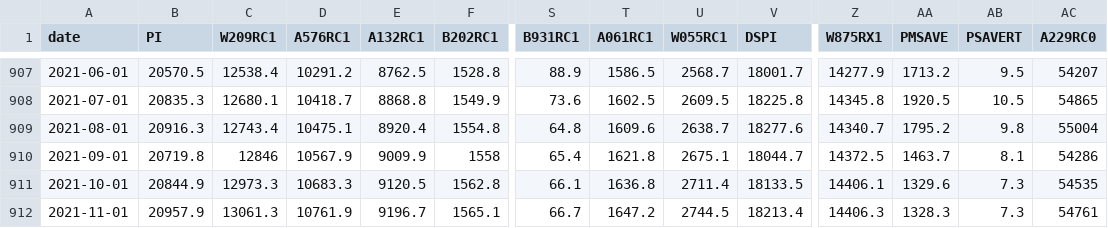
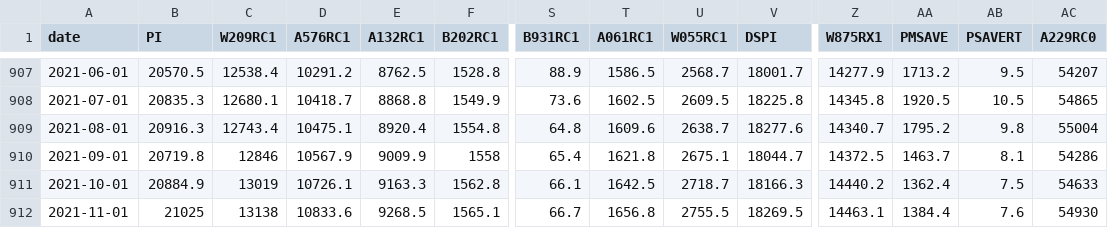
Before and after one commit to SymmetricSymplectic/AsApAnalytics, a CSV file: DATA/income.csv, drawn as a sheet; only a part is shown, gaps mark what is left out; the diff covers the shown part only; the diff names each change by its address in the sheet, - before the commit and + after, or states it on an @@ line.

```diff
--- a/DATA/income.csv
+++ b/DATA/income.csv
-B911 (PI): 20844.9
+B911 (PI): 20884.9
-C911 (W209RC1): 12973.3
+C911 (W209RC1): 13019
-D911 (A576RC1): 10683.3
+D911 (A576RC1): 10726.1
-E911 (A132RC1): 9120.5
+E911 (A132RC1): 9163.3
-T911 (A061RC1): 1636.8
+T911 (A061RC1): 1642.5
-U911 (W055RC1): 2711.4
+U911 (W055RC1): 2718.7
-V911 (DSPI): 18133.5
+V911 (DSPI): 18166.3
-Z911 (W875RX1): 14406.1
+Z911 (W875RX1): 14440.2
-AA911 (PMSAVE): 1329.6
+AA911 (PMSAVE): 1362.4
-AB911 (PSAVERT): 7.3
+AB911 (PSAVERT): 7.5
-AC911 (A229RC0): 54535
+AC911 (A229RC0): 54633
-B912 (PI): 20957.9
+B912 (PI): 21025
-C912 (W209RC1): 13061.3
+C912 (W209RC1): 13138
-D912 (A576RC1): 10761.9
+D912 (A576RC1): 10833.6
-E912 (A132RC1): 9196.7
+E912 (A132RC1): 9268.5
-T912 (A061RC1): 1647.2
+T912 (A061RC1): 1656.8
-U912 (W055RC1): 2744.5
+U912 (W055RC1): 2755.5
-V912 (DSPI): 18213.4
+V912 (DSPI): 18269.5
-Z912 (W875RX1): 14406.3
+Z912 (W875RX1): 14463.1
-AA912 (PMSAVE): 1328.3
+AA912 (PMSAVE): 1384.4
-AB912 (PSAVERT): 7.3
+AB912 (PSAVERT): 7.6
-AC912 (A229RC0): 54761
+AC912 (A229RC0): 54930
```
Also changed, not shown: 1 added row and 90 edited cells elsewhere in this file, DATA/establecimientoscomerciales.csv, DATA/forward_mxn_swaps.csv, 14 other files.
